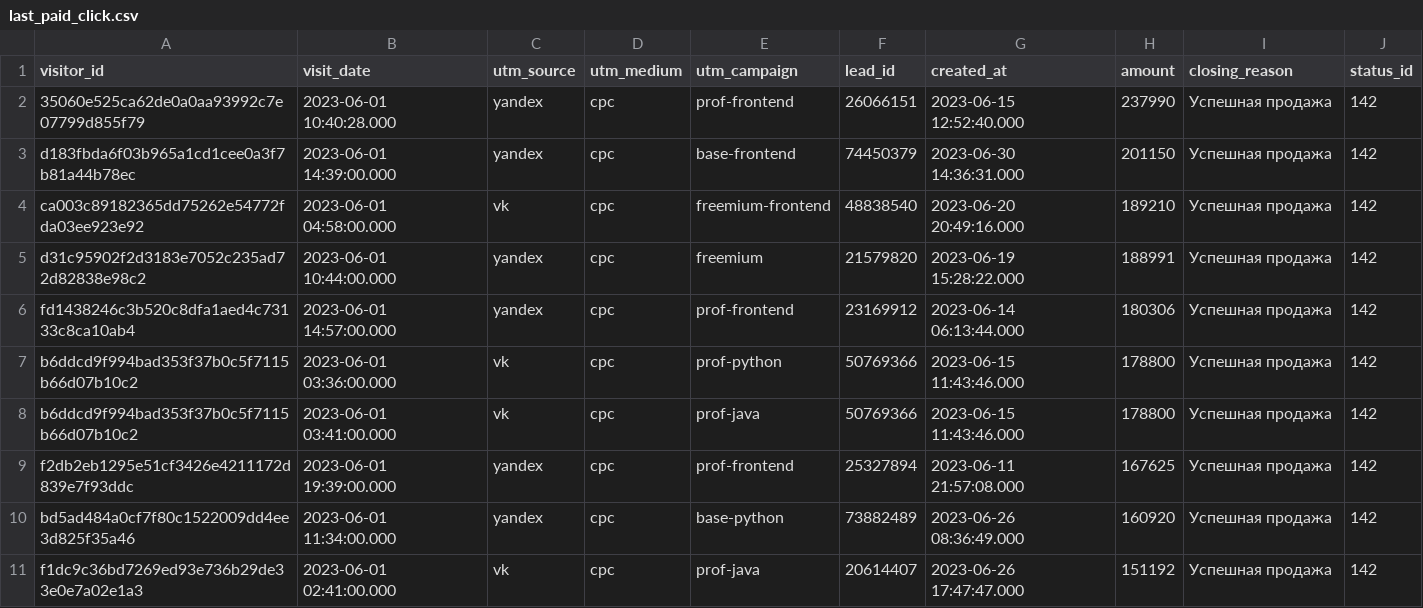
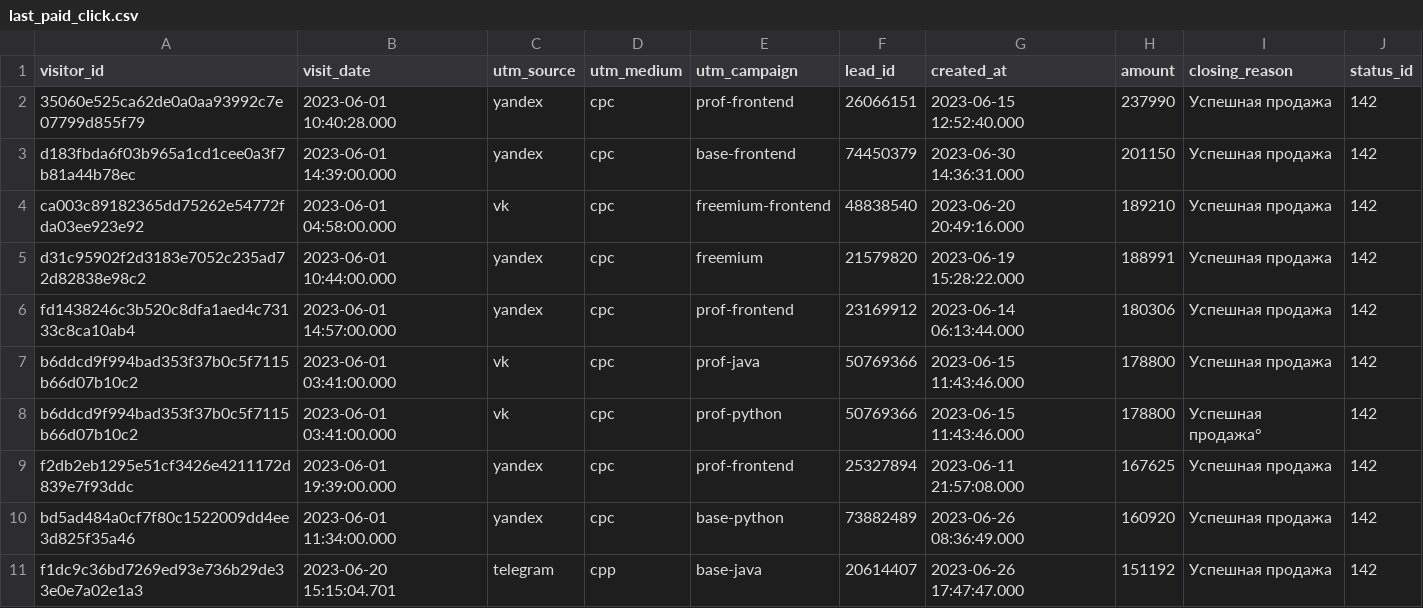
Before and after one commit to annakrasnovva/data-analytics-project-96, a CSV file: last_paid_click.csv, drawn as a sheet.

Commit message:
Update last_paid_click.csv

```diff
--- a/last_paid_click.csv
+++ b/last_paid_click.csv
@@ -6,6 +6,6 @@ d31c95902f2d3183e7052c235ad72d82838e98c2,2023-06-01 10:44:00.000,yandex,cpc,free
 fd1438246c3b520c8dfa1aed4c73133c8ca10ab4,2023-06-01 14:57:00.000,yandex,cpc,prof-frontend,"23169912",2023-06-14 06:13:44.000,180306,Успешная продажа,142
-b6ddcd9f994bad353f37b0c5f7115b66d07b10c2,2023-06-01 03:36:00.000,vk,cpc,prof-python,"50769366",2023-06-15 11:43:46.000,178800,Успешная продажа,142
 b6ddcd9f994bad353f37b0c5f7115b66d07b10c2,2023-06-01 03:41:00.000,vk,cpc,prof-java,"50769366",2023-06-15 11:43:46.000,178800,Успешная продажа,142
+b6ddcd9f994bad353f37b0c5f7115b66d07b10c2,2023-06-01 03:41:00.000,vk,cpc,prof-python,"50769366",2023-06-15 11:43:46.000,178800,Успешная продажа°,142
 f2db2eb1295e51cf3426e4211172d839e7f93ddc,2023-06-01 19:39:00.000,yandex,cpc,prof-frontend,"25327894",2023-06-11 21:57:08.000,167625,Успешная продажа,142
 bd5ad484a0cf7f80c1522009dd4ee3d825f35a46,2023-06-01 11:34:00.000,yandex,cpc,base-python,"73882489",2023-06-26 08:36:49.000,160920,Успешная продажа,142
-f1dc9c36bd7269ed93e736b29de33e0e7a02e1a3,2023-06-01 02:41:00.000,vk,cpc,prof-java,"20614407",2023-06-26 17:47:47.000,151192,Успешная продажа,142
+f1dc9c36bd7269ed93e736b29de33e0e7a02e1a3,2023-06-20 15:15:04.701,telegram,cpp,base-java,"20614407",2023-06-26 17:47:47.000,151192,Успешная продажа,142
```
